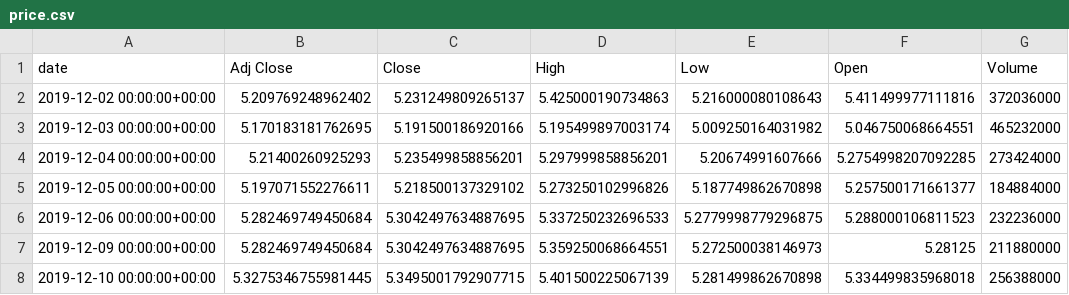
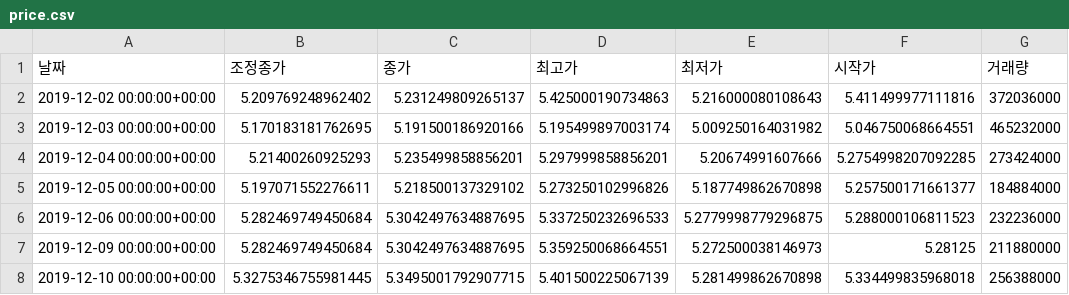
Before and after one commit to ygcho-git/basic_AI, a CSV file: dataset/price.csv, drawn as a sheet; only a part is shown.

Commit message:
Update price.csv

```diff
--- a/dataset/price.csv
+++ b/dataset/price.csv
@@ -1,2 +1,2 @@
-date,Adj Close,Close,High,Low,Open,Volume
+날짜,조정종가,종가,최고가,최저가,시작가,거래량
 2019-12-02 00:00:00+00:00,5.209769248962402,5.231249809265137,5.425000190734863,5.216000080108643,5.411499977111816,372036000
```
